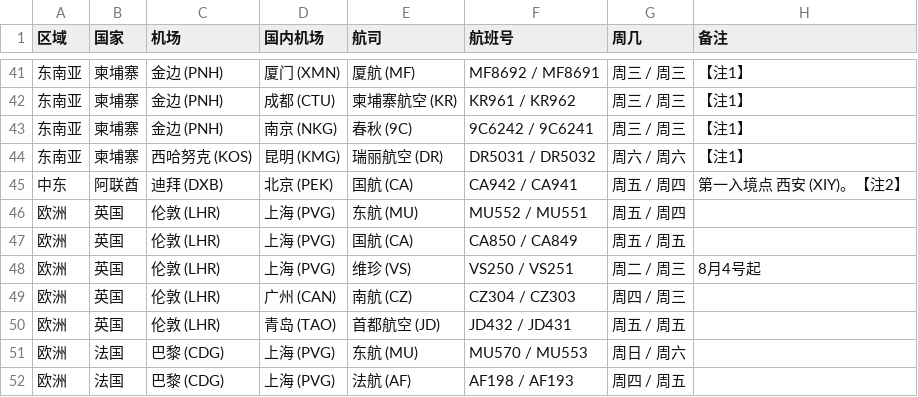
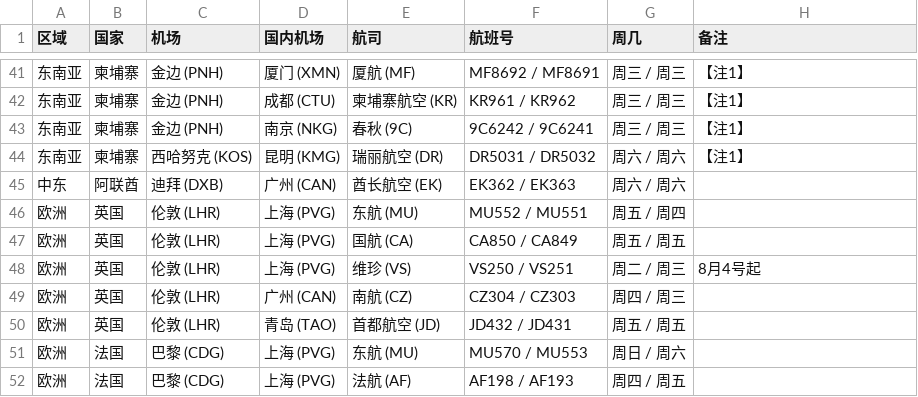
Before and after one commit to USCreditCardGuide/airlines-to-china-covid-19, a CSV file: airlines.csv, drawn as a sheet; only a part is shown, gaps mark what is left out.

Commit message:
Update airlines.csv

```diff
--- a/airlines.csv
+++ b/airlines.csv
@@ -44,3 +44,3 @@
 东南亚,柬埔寨,西哈努克 (KOS),昆明 (KMG),瑞丽航空 (DR),DR5031 / DR5032,周六 / 周六,【注1】
-中东,阿联酋,迪拜 (DXB),北京 (PEK),国航 (CA),CA942 / CA941,周五 / 周四,第一入境点 西安 (XIY)。【注2】
+中东,阿联酋,迪拜 (DXB),广州 (CAN),酋长航空 (EK),EK362 / EK363,周六 / 周六,
 欧洲,英国,伦敦 (LHR),上海 (PVG),东航 (MU),MU552 / MU551,周五 / 周四,
```
